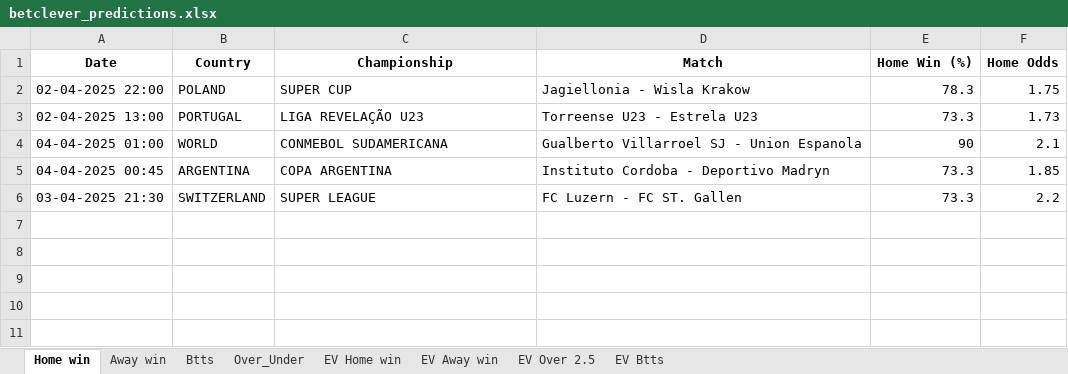
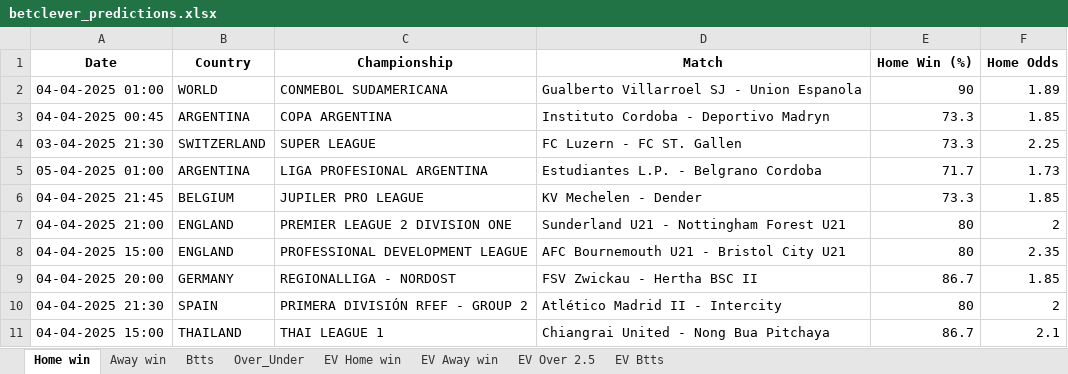
Before and after one commit to ZzZzZzZXCoo/soccer_predictions_scraper, an Excel workbook: scraper/data/betclever_predictions.xlsx, sheet Home win, drawn as a sheet; values as stored, in another font and other column widths than the file's, no borders; removed rows and columns are numbered as before the commit, all else as after; the diff names each change by its address in the sheet, - before the commit and + after, or states it on an @@ line.

```diff
--- a/scraper/data/betclever_predictions.xlsx (sheet Home win)
+++ b/scraper/data/betclever_predictions.xlsx (sheet Home win)
-row 2: 02-04-2025 22:00 | POLAND | SUPER CUP | Jagiellonia - Wisla Krakow | 78.3 | 1.75
-row 3: 02-04-2025 13:00 | PORTUGAL | LIGA REVELAÇÃO U23 | Torreense U23 - Estrela U23 | 73.3 | 1.73
-F2 (Home Odds): 2.1
+F2 (Home Odds): 1.89
-F4 (Home Odds): 2.2
+F4 (Home Odds): 2.25
+row 5: 05-04-2025 01:00 | ARGENTINA | LIGA PROFESIONAL ARGENTINA | Estudiantes L.P. - Belgrano Cordoba | 71.7 | 1.73
+row 6: 04-04-2025 21:45 | BELGIUM | JUPILER PRO LEAGUE | KV Mechelen - Dender | 73.3 | 1.85
+row 7: 04-04-2025 21:00 | ENGLAND | PREMIER LEAGUE 2 DIVISION ONE | Sunderland U21 - Nottingham Forest U21 | 80 | 2
+row 8: 04-04-2025 15:00 | ENGLAND | PROFESSIONAL DEVELOPMENT LEAGUE | AFC Bournemouth U21 - Bristol City U21 | 80 | 2.35
+row 9: 04-04-2025 20:00 | GERMANY | REGIONALLIGA - NORDOST | FSV Zwickau - Hertha BSC II | 86.7 | 1.85
+row 10: 04-04-2025 21:30 | SPAIN | PRIMERA DIVISIÓN RFEF - GROUP 2 | Atlético Madrid II - Intercity | 80 | 2
+row 11: 04-04-2025 15:00 | THAILAND | THAI LEAGUE 1 | Chiangrai United - Nong Bua Pitchaya | 86.7 | 2.1
```
Also changed, not shown: sheet EV Home win, sheet EV Btts, sheet EV Away win, sheet Over_Under, sheet EV Over 2.5, sheet Btts, 1 more sheet.
